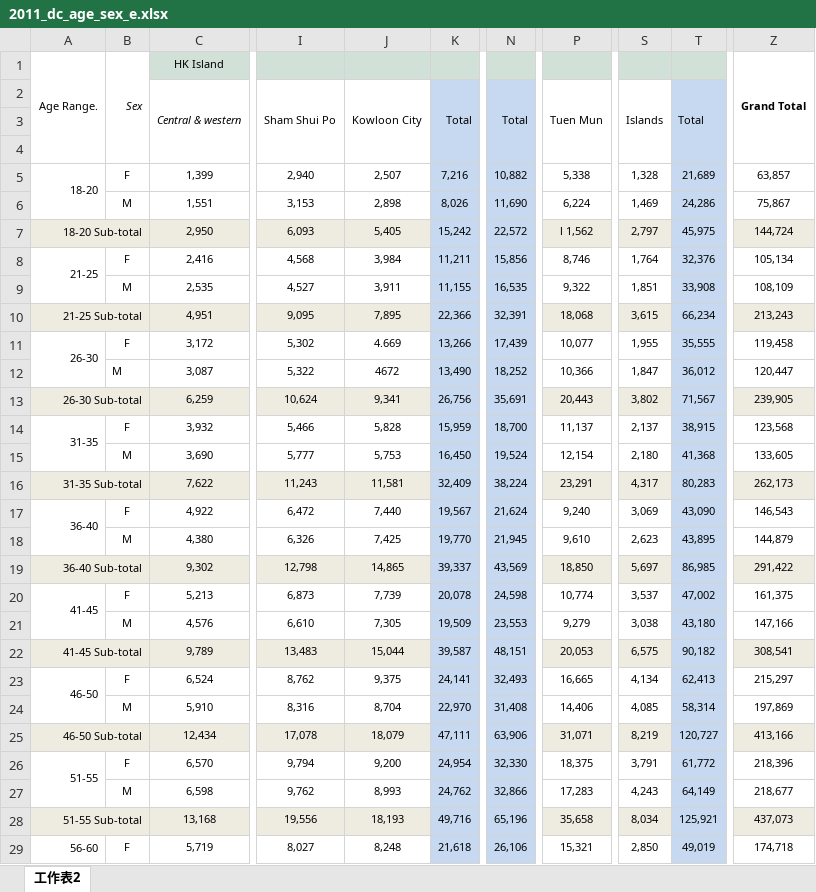
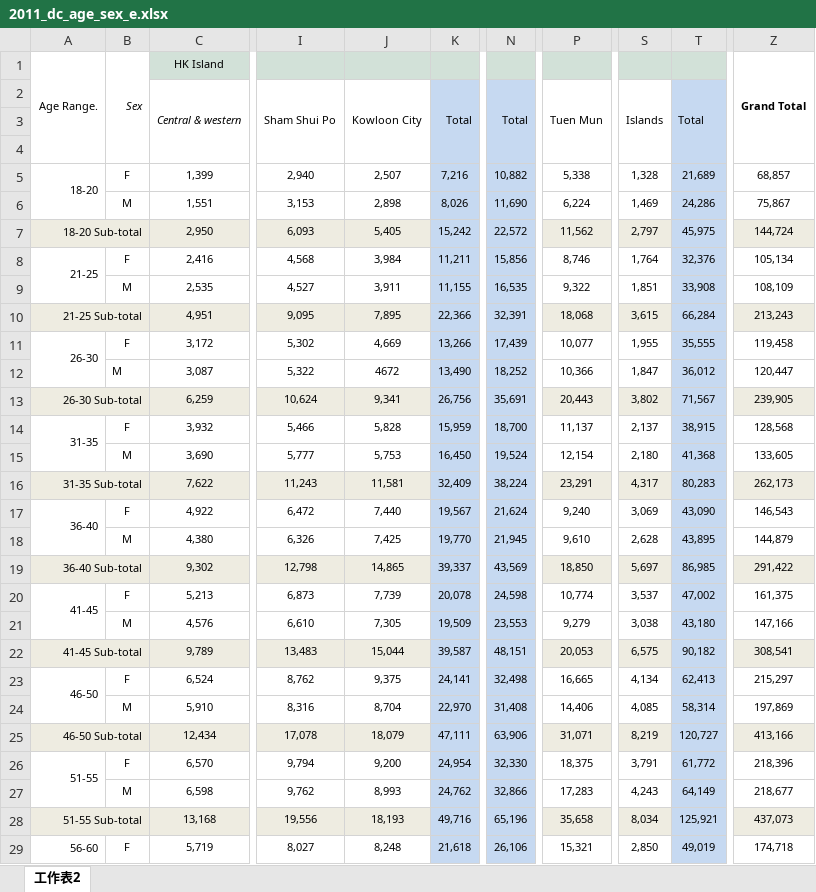
Before and after one commit to initiumlab/legco-explorer-data, an Excel workbook: source/fr_dc_age_sex/xlsx/2011_dc_age_sex_e.xlsx, sheet 工作表2, drawn as a sheet; only a part is shown, gaps mark what is left out; values as stored, in another font and other column widths than the file's, no borders; the diff covers the shown part only; the diff names each change by its address in the sheet, - before the commit and + after, or states it on an @@ line.

```diff
--- a/source/fr_dc_age_sex/xlsx/2011_dc_age_sex_e.xlsx (sheet 工作表2)
+++ b/source/fr_dc_age_sex/xlsx/2011_dc_age_sex_e.xlsx (sheet 工作表2)
-Z5: 63,857
+Z5: 68,857
-P7 (Tuen Mun): l 1,562
+P7 (Tuen Mun): 11,562
-T10 (Total): 66,234
+T10 (Total): 66,284
-J11 (Kowloon City): 4.669
+J11 (Kowloon City): 4,669
-Z14: 123,568
+Z14: 128,568
-S18 (Islands): 2,623
+S18 (Islands): 2,628
-N23 (Total): 32,493
+N23 (Total): 32,498
```
Also changed, not shown: 5 edited cells elsewhere in this sheet, source/fr_dc_age_sex/xlsx/2006_dc_age_sex_e.xlsx, source/fr_dc_age_sex/xlsx/2008_dc_age_sex_e.xlsx, 10 other files.
